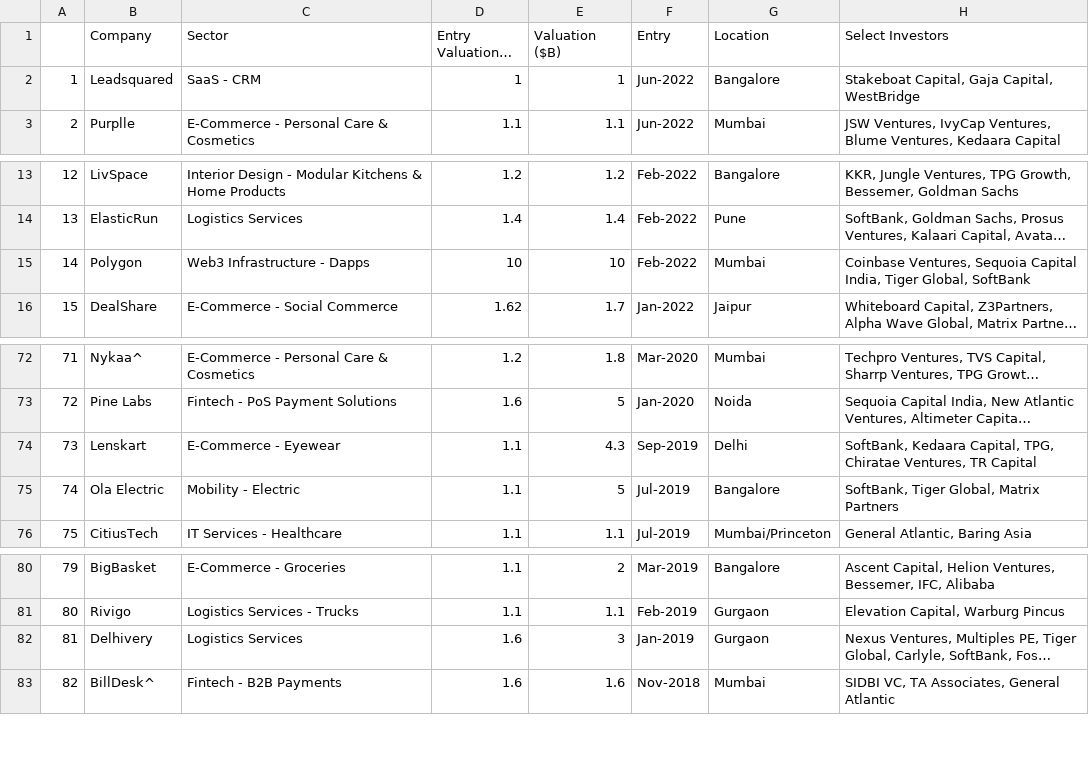
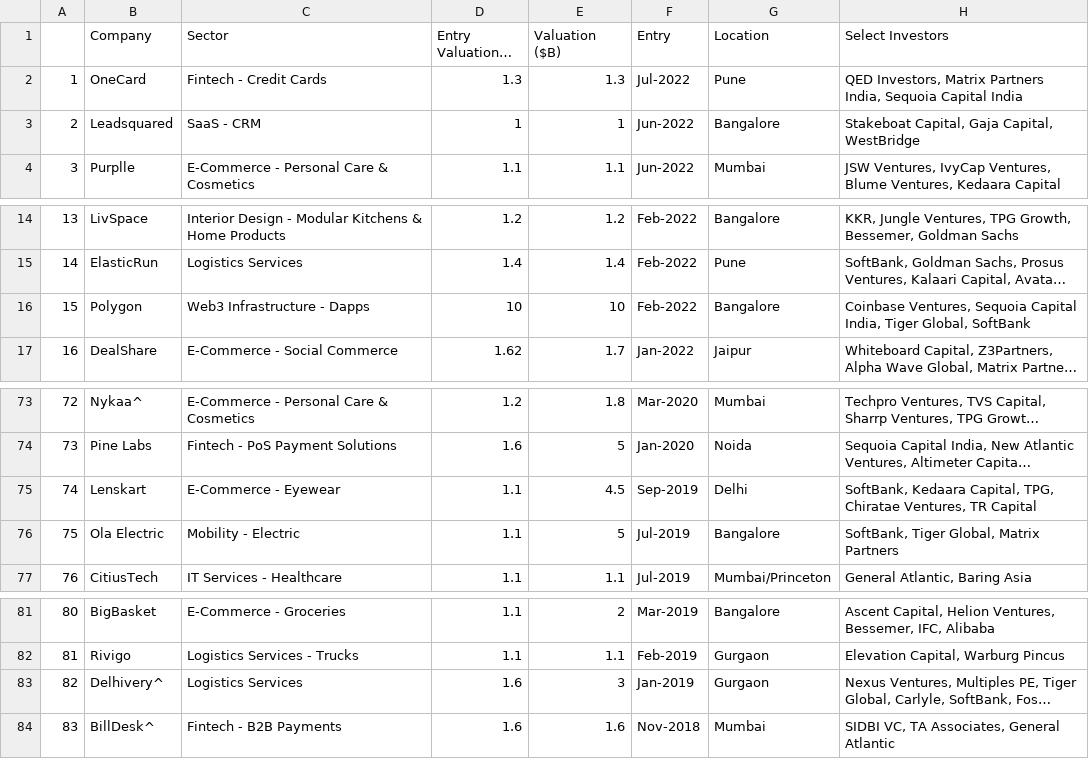
Before and after one commit to amitdas022/Unicorns, a CSV file: dataset/indian_unicorns.csv, drawn as a sheet; only a part is shown, gaps mark what is left out; long unchanged cells end in …; addresses are those after the commit; the diff names each change by its address in the sheet, - before the commit and + after, or states it on an @@ line.

Commit message:
dataset update

```diff
--- a/dataset/indian_unicorns.csv
+++ b/dataset/indian_unicorns.csv
+row 2: 1 | OneCard | Fintech - Credit Cards | 1.3 | 1.3 | Jul-2022 | Pune | QED Investors, Matrix Partners India, Sequoia Capital India
@@ column A renumbered from row 3 down @@
-G16 (Location): Mumbai
+G16 (Location): Bangalore
-E75 (Valuation ($B)): 4.3
+E75 (Valuation ($B)): 4.5
-B83 (Company): Delhivery
+B83 (Company): Delhivery^
```
Also changed, not shown: dataset/consolidated_dataset.csv, 2 other files.
